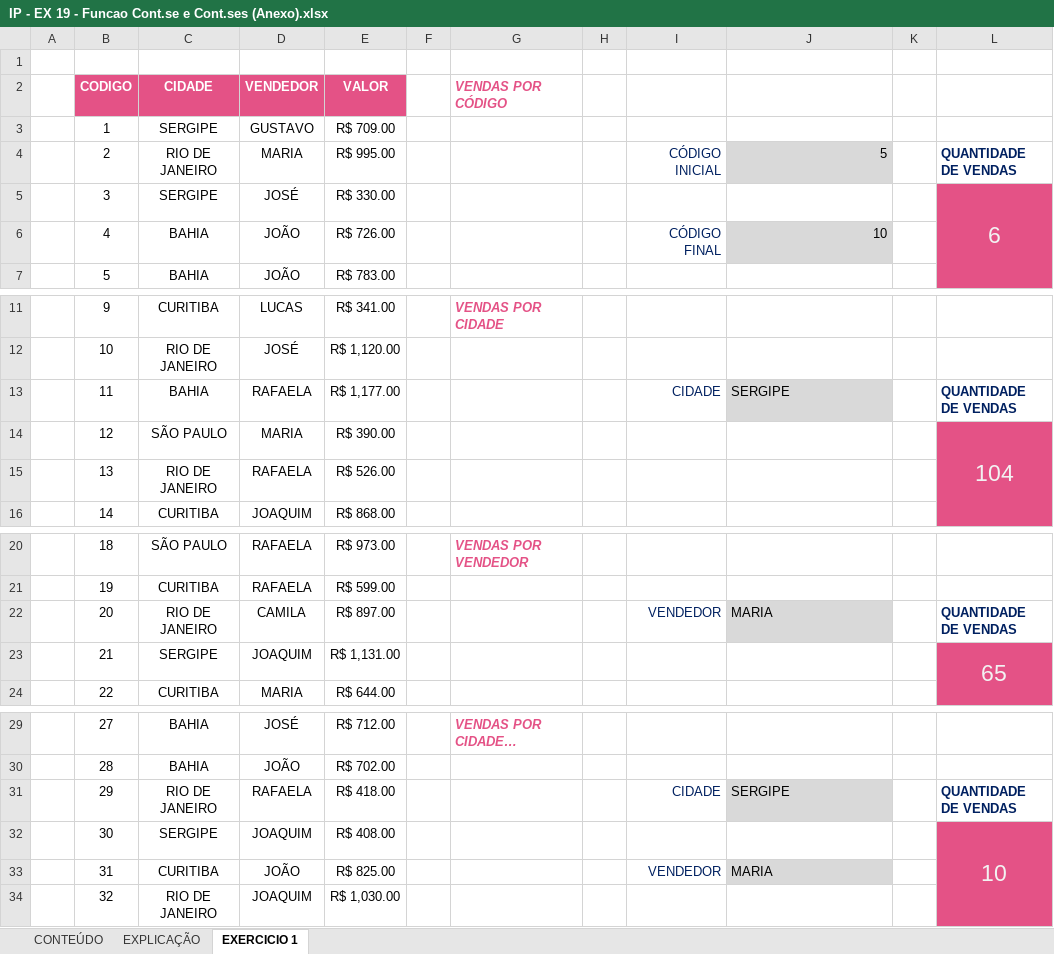
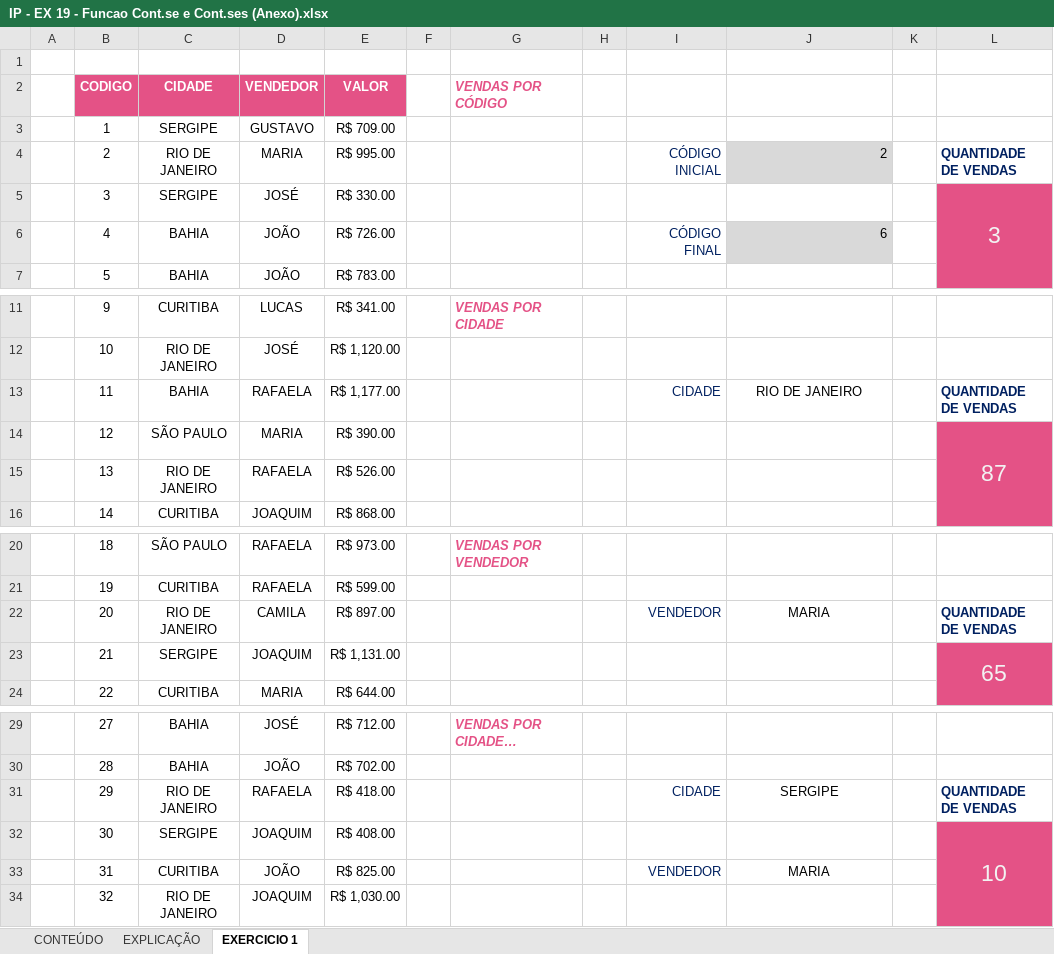
Before and after one commit to JadsonFreitas/import, an Excel workbook: Arquivo/Aulas/Excel/Arquivos aulas/IP - EX 19 - Funcao Cont.se e Cont.ses (Anexo).xlsx, sheet EXERCICIO 1, drawn as a sheet; only a part is shown, gaps mark what is left out; long unchanged cells end in …; values as stored, in another font and other column widths than the file's, no borders; the diff names each change by its address in the sheet, - before the commit and + after, or states it on an @@ line.

```diff
--- a/Arquivo/Aulas/Excel/Arquivos aulas/IP - EX 19 - Funcao Cont.se e Cont.ses (Anexo).xlsx (sheet EXERCICIO 1)
+++ b/Arquivo/Aulas/Excel/Arquivos aulas/IP - EX 19 - Funcao Cont.se e Cont.ses (Anexo).xlsx (sheet EXERCICIO 1)
-J4: 5
+J4: 2
-L5: 6
+L5: 3
-J6: 10
+J6: 6
-J13: SERGIPE
+J13: RIO DE JANEIRO
@@ J13 fill: #D9D9D9 → none, alignment: left → center @@
-L14: 104
+L14: 87
@@ J22 fill: #D9D9D9 → none, alignment: left → center @@
@@ J31 fill: #D9D9D9 → none, alignment: left → center @@
@@ J33 fill: #D9D9D9 → none, alignment: left → center @@
```
Also changed, not shown: sheet EXPLICAÇÃO, 1 other file.
